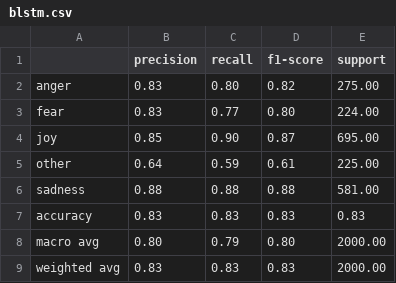
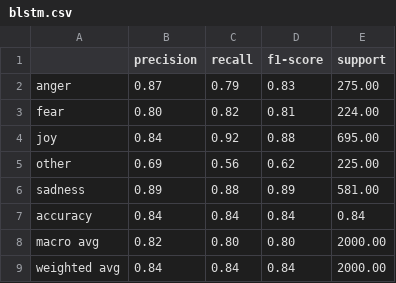
Before and after one commit to BuddhaDom/BLSTM_vs_Transformer, a CSV file: reports/blstm.csv, drawn as a sheet.

```diff
--- a/reports/blstm.csv
+++ b/reports/blstm.csv
@@ -1,9 +1,9 @@
 ,precision,recall,f1-score,support
-anger,0.83,0.80,0.82,275.00
-fear,0.83,0.77,0.80,224.00
-joy,0.85,0.90,0.87,695.00
-other,0.64,0.59,0.61,225.00
-sadness,0.88,0.88,0.88,581.00
-accuracy,0.83,0.83,0.83,0.83
-macro avg,0.80,0.79,0.80,2000.00
-weighted avg,0.83,0.83,0.83,2000.00
+anger,0.87,0.79,0.83,275.00
+fear,0.80,0.82,0.81,224.00
+joy,0.84,0.92,0.88,695.00
+other,0.69,0.56,0.62,225.00
+sadness,0.89,0.88,0.89,581.00
+accuracy,0.84,0.84,0.84,0.84
+macro avg,0.82,0.80,0.80,2000.00
+weighted avg,0.84,0.84,0.84,2000.00
```
Also changed, not shown: 5 other files.
